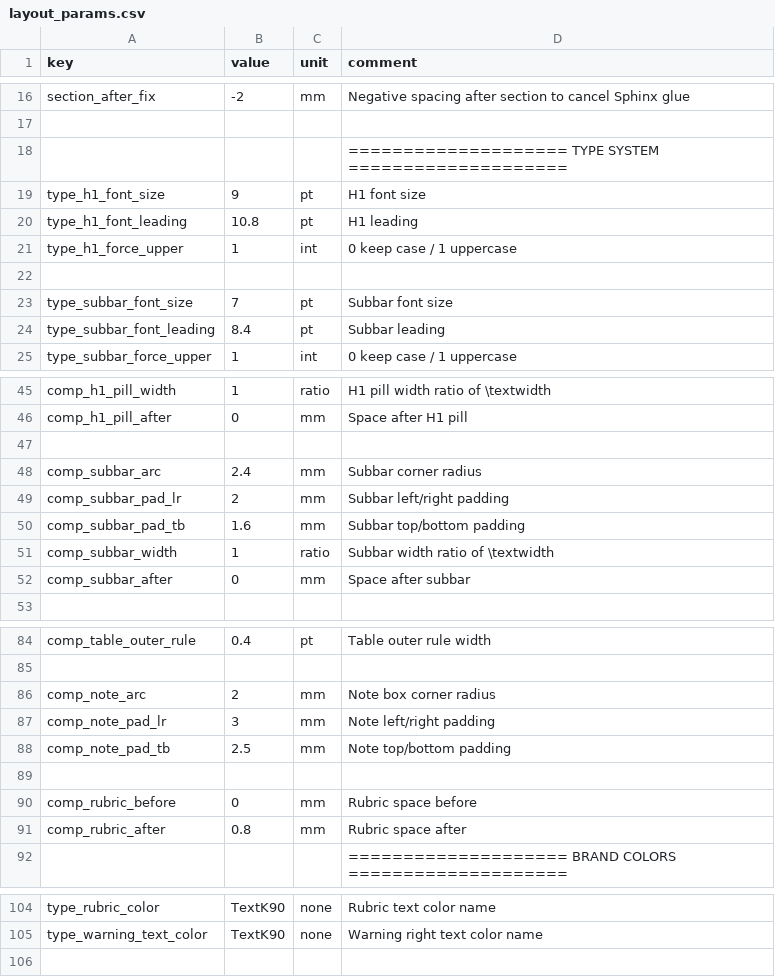
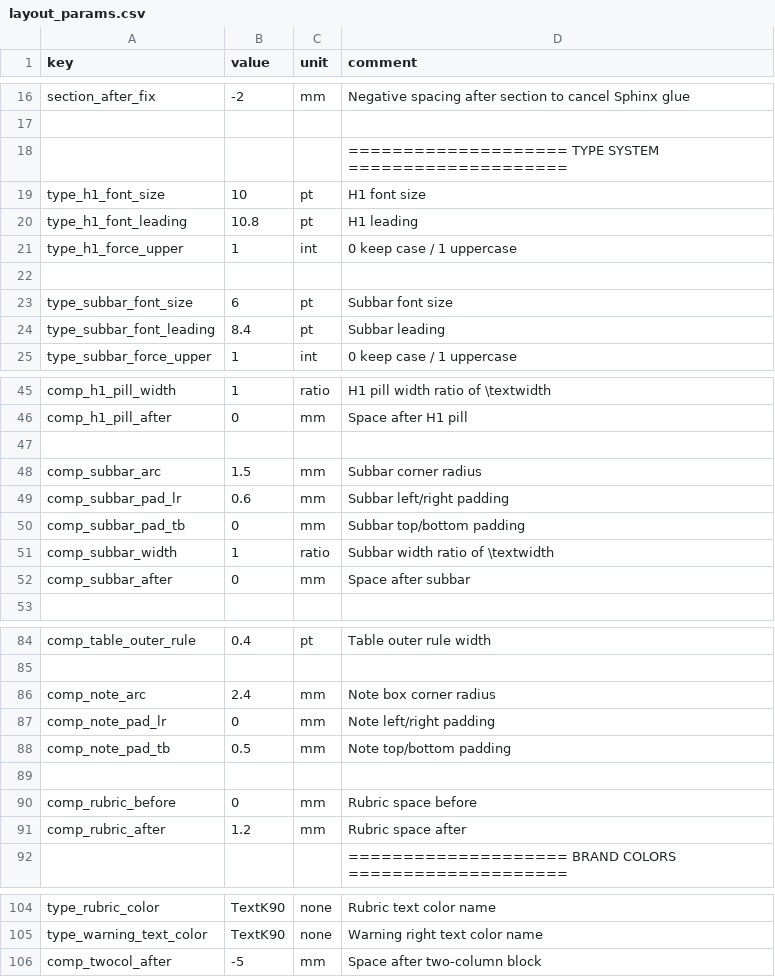
Before and after one commit to Bingboom/auto-manual, a CSV file: data/layout_params.csv, drawn as a sheet; only a part is shown, gaps mark what is left out; the diff covers the shown part only.

Commit message:
修改components_safety.tex之后 实现type_warning_text_font_leading微调

```diff
--- a/data/layout_params.csv
+++ b/data/layout_params.csv
@@ -18,3 +18,3 @@ section_after_fix,-2,mm,Negative spacing after section to cancel Sphinx glue
 ,,,==================== TYPE SYSTEM ====================
-type_h1_font_size,9,pt,H1 font size
+type_h1_font_size,10,pt,H1 font size
 type_h1_font_leading,10.8,pt,H1 leading
@@ -22,3 +22,3 @@ type_h1_force_upper,1,int,0 keep case / 1 uppercase
 ,,,
-type_subbar_font_size,7,pt,Subbar font size
+type_subbar_font_size,6,pt,Subbar font size
 type_subbar_font_leading,8.4,pt,Subbar leading
@@ -47,5 +47,5 @@ comp_h1_pill_after,0,mm,Space after H1 pill
 ,,,
-comp_subbar_arc,2.4,mm,Subbar corner radius
-comp_subbar_pad_lr,2,mm,Subbar left/right padding
-comp_subbar_pad_tb,1.6,mm,Subbar top/bottom padding
+comp_subbar_arc,1.5,mm,Subbar corner radius
+comp_subbar_pad_lr,0.6,mm,Subbar left/right padding
+comp_subbar_pad_tb,0,mm,Subbar top/bottom padding
 comp_subbar_width,1,ratio,Subbar width ratio of \textwidth
@@ -85,8 +85,8 @@ comp_table_outer_rule,0.4,pt,Table outer rule width
 ,,,
-comp_note_arc,2,mm,Note box corner radius
-comp_note_pad_lr,3,mm,Note left/right padding
-comp_note_pad_tb,2.5,mm,Note top/bottom padding
+comp_note_arc,2.4,mm,Note box corner radius
+comp_note_pad_lr,0,mm,Note left/right padding
+comp_note_pad_tb,0.5,mm,Note top/bottom padding
 ,,,
 comp_rubric_before,0,mm,Rubric space before
-comp_rubric_after,0.8,mm,Rubric space after
+comp_rubric_after,1.2,mm,Rubric space after
 ,,,==================== BRAND COLORS ====================
@@ -105 +105,2 @@ type_rubric_color,TextK90,none,Rubric text color name
 type_warning_text_color,TextK90,none,Warning right text color name
+comp_twocol_after,-5,mm,Space after two-column block
```
Also changed, not shown: 4 edited cells elsewhere in this file.
